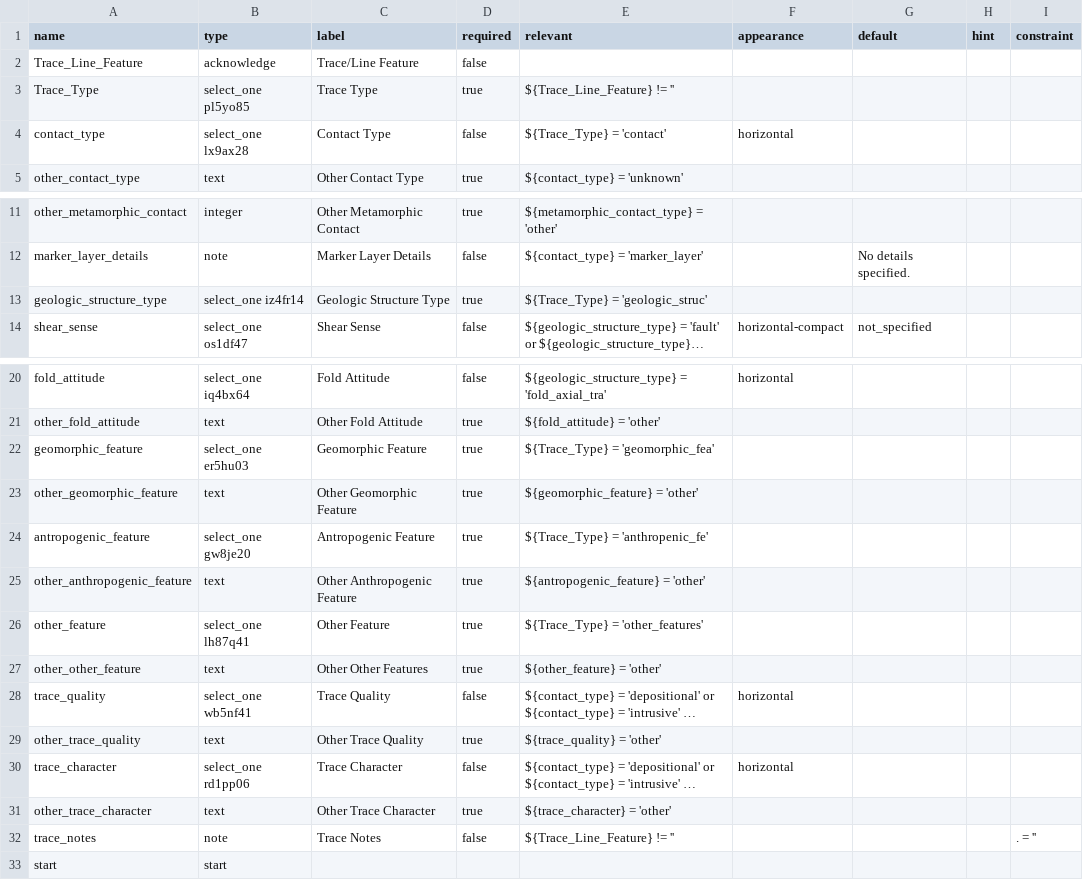
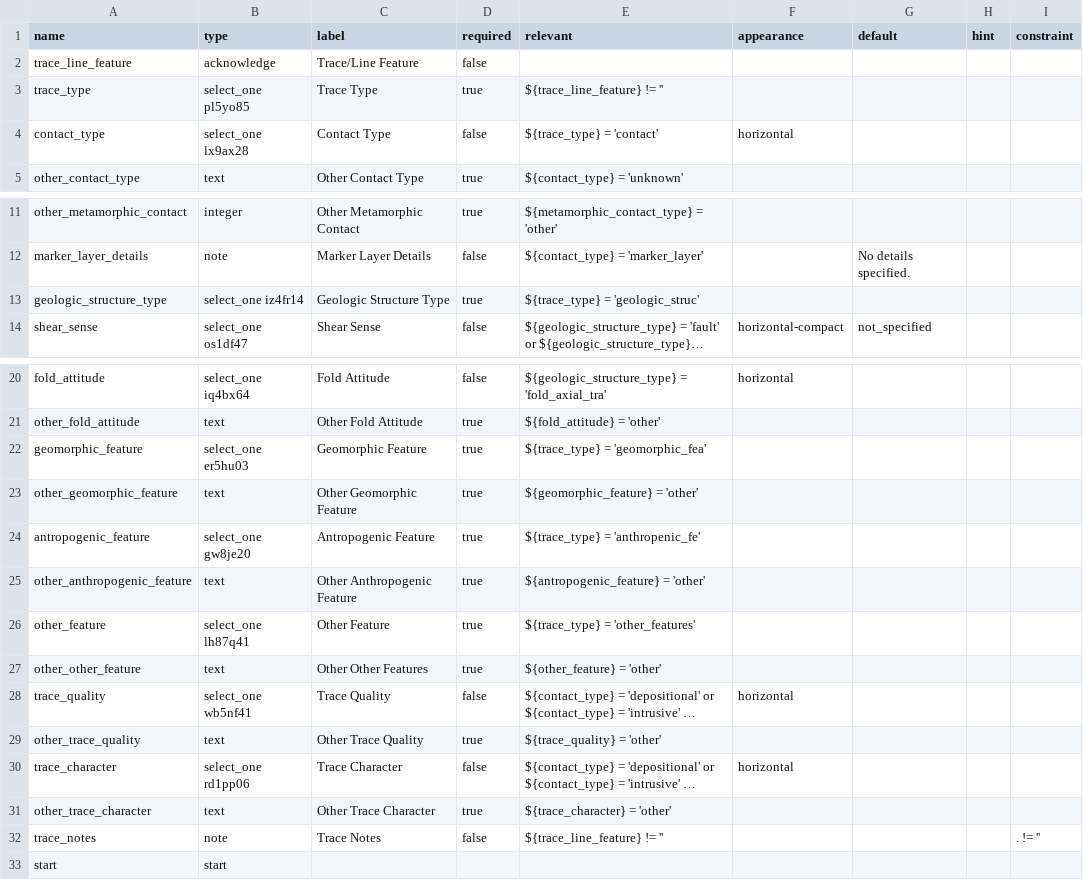
Before and after one commit to StraboSpot/strabo-mobile, a CSV file: www/app/data-models/traces.csv, drawn as a sheet; only a part is shown, gaps mark what is left out; long unchanged cells end in …; the diff names each change by its address in the sheet, - before the commit and + after, or states it on an @@ line.

```diff
--- a/www/app/data-models/traces.csv
+++ b/www/app/data-models/traces.csv
-A2 (name): Trace_Line_Feature
+A2 (name): trace_line_feature
-A3 (name): Trace_Type
+A3 (name): trace_type
-E3 (relevant): ${Trace_Line_Feature} != ''
+E3 (relevant): ${trace_line_feature} != ''
-E4 (relevant): ${Trace_Type} = 'contact'
+E4 (relevant): ${trace_type} = 'contact'
-E13 (relevant): ${Trace_Type} = 'geologic_struc'
+E13 (relevant): ${trace_type} = 'geologic_struc'
-E22 (relevant): ${Trace_Type} = 'geomorphic_fea'
+E22 (relevant): ${trace_type} = 'geomorphic_fea'
-E24 (relevant): ${Trace_Type} = 'anthropenic_fe'
+E24 (relevant): ${trace_type} = 'anthropenic_fe'
-E26 (relevant): ${Trace_Type} = 'other_features'
+E26 (relevant): ${trace_type} = 'other_features'
-E32 (relevant): ${Trace_Line_Feature} != ''
+E32 (relevant): ${trace_line_feature} != ''
-I32 (constraint): . = ''
+I32 (constraint): . != ''
```
Also changed, not shown: 23 other files.
